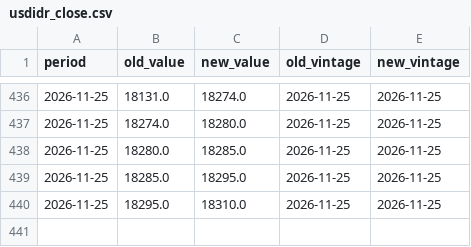
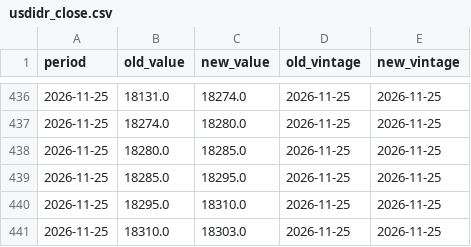
Before and after one commit to indiamacrofinance/indiamacrofinance, a CSV file: data/revisions/usdidr_close.csv, drawn as a sheet; only a part is shown, gaps mark what is left out.

```diff
--- a/data/revisions/usdidr_close.csv
+++ b/data/revisions/usdidr_close.csv
@@ -440 +440,2 @@ period,old_value,new_value,old_vintage,new_vintage
 2026-11-25,18295.0,18310.0,2026-11-25,2026-11-25
+2026-11-25,18310.0,18303.0,2026-11-25,2026-11-25
```
Also changed, not shown: data/revisions/usdcny_close.csv, data/revisions/usdkrw_close.csv, 34 other files.
